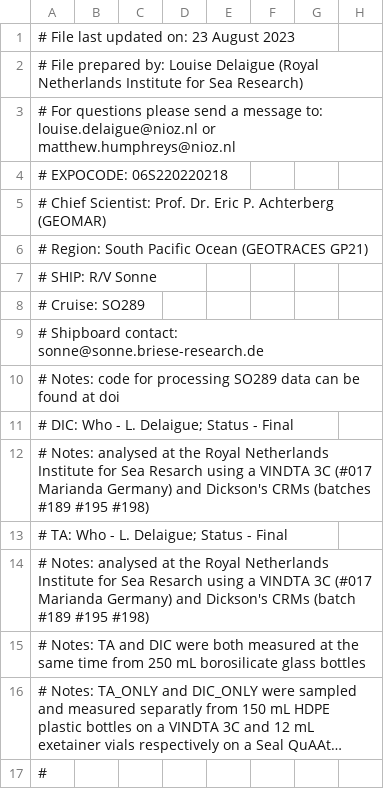
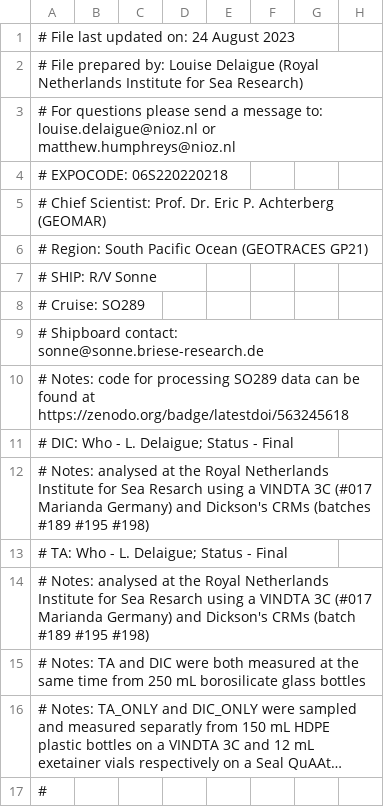
Before and after one commit to louisedelaigue/SO289_cruise_processing, a CSV file: data/_results/SO289_CTD_discrete_samples_V1.csv, drawn as a sheet; only a part is shown; long unchanged cells end in …; the diff names each change by its address in the sheet, - before the commit and + after, or states it on an @@ line.

```diff
--- a/data/_results/SO289_CTD_discrete_samples_V1.csv
+++ b/data/_results/SO289_CTD_discrete_samples_V1.csv
-A1: # File last updated on: 23 August 2023
+A1: # File last updated on: 24 August 2023
-A10: …found at doi
+A10: …found at https://zenodo.org/badge/latestdoi/563245618
```
Also changed, not shown: 4 other files.
